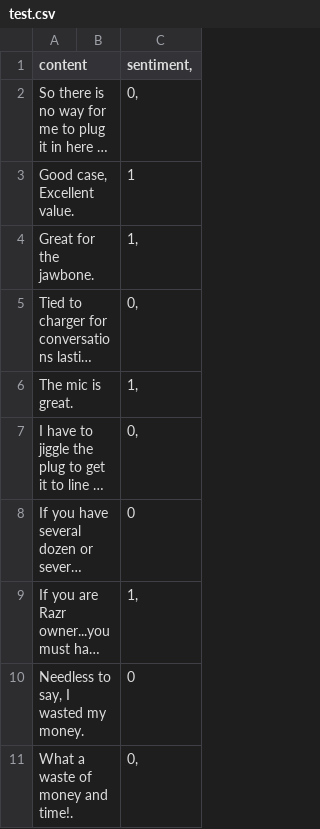
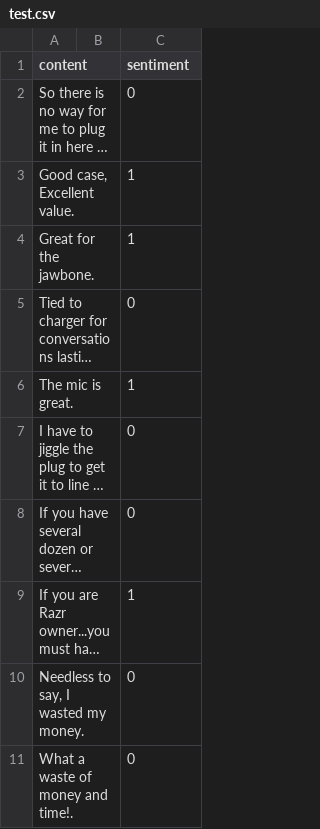
Before and after one commit to dennis199441/sentiment-analysis, a CSV file: dataset/test.csv, drawn as a sheet; long unchanged cells end in …; the diff names each change by its address in the sheet, - before the commit and + after, or states it on an @@ line.

```diff
--- a/dataset/test.csv
+++ b/dataset/test.csv
-C1: sentiment,
+C1: sentiment
-C2 (sentiment): 0,
+C2 (sentiment): 0
-C4 (sentiment): 1,
+C4 (sentiment): 1
-C5 (sentiment): 0,
+C5 (sentiment): 0
-C6 (sentiment): 1,
+C6 (sentiment): 1
-C7 (sentiment): 0,
+C7 (sentiment): 0
-C9 (sentiment): 1,
+C9 (sentiment): 1
-C11 (sentiment): 0,
+C11 (sentiment): 0
```
Also changed, not shown: 17 other files.
